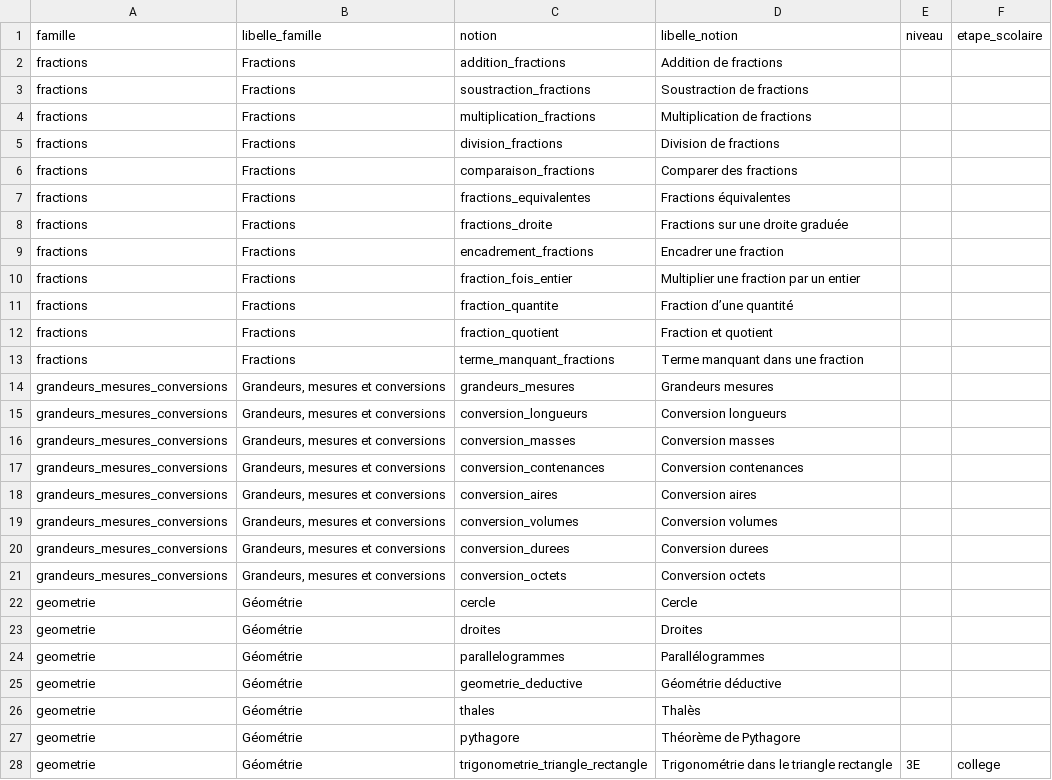
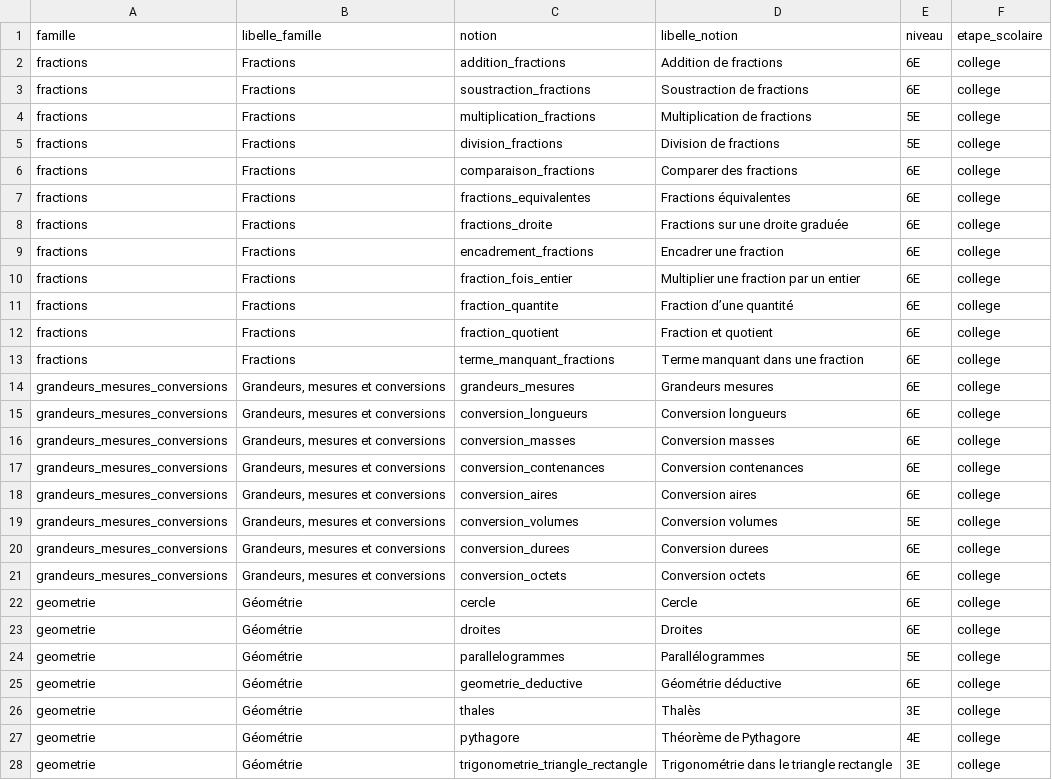
Before and after one commit to gilles13/eduschool, a CSV file: inst/referentiels/familles_notions.csv, drawn as a sheet; only a part is shown; the diff covers the shown part only.

```diff
--- a/inst/referentiels/familles_notions.csv
+++ b/inst/referentiels/familles_notions.csv
@@ -1,28 +1,28 @@
 famille;libelle_famille;notion;libelle_notion;niveau;etape_scolaire
-fractions;Fractions;addition_fractions;Addition de fractions;;
-fractions;Fractions;soustraction_fractions;Soustraction de fractions;;
-fractions;Fractions;multiplication_fractions;Multiplication de fractions;;
-fractions;Fractions;division_fractions;Division de fractions;;
-fractions;Fractions;comparaison_fractions;Comparer des fractions;;
-fractions;Fractions;fractions_equivalentes;Fractions équivalentes;;
-fractions;Fractions;fractions_droite;Fractions sur une droite graduée;;
-fractions;Fractions;encadrement_fractions;Encadrer une fraction;;
-fractions;Fractions;fraction_fois_entier;Multiplier une fraction par un entier;;
-fractions;Fractions;fraction_quantite;Fraction d’une quantité;;
-fractions;Fractions;fraction_quotient;Fraction et quotient;;
-fractions;Fractions;terme_manquant_fractions;Terme manquant dans une fraction;;
-grandeurs_mesures_conversions;Grandeurs, mesures et conversions;grandeurs_mesures;Grandeurs mesures;;
-grandeurs_mesures_conversions;Grandeurs, mesures et conversions;conversion_longueurs;Conversion longueurs;;
-grandeurs_mesures_conversions;Grandeurs, mesures et conversions;conversion_masses;Conversion masses;;
-grandeurs_mesures_conversions;Grandeurs, mesures et conversions;conversion_contenances;Conversion contenances;;
-grandeurs_mesures_conversions;Grandeurs, mesures et conversions;conversion_aires;Conversion aires;;
-grandeurs_mesures_conversions;Grandeurs, mesures et conversions;conversion_volumes;Conversion volumes;;
-grandeurs_mesures_conversions;Grandeurs, mesures et conversions;conversion_durees;Conversion durees;;
-grandeurs_mesures_conversions;Grandeurs, mesures et conversions;conversion_octets;Conversion octets;;
-geometrie;Géométrie;cercle;Cercle;;
-geometrie;Géométrie;droites;Droites;;
-geometrie;Géométrie;parallelogrammes;Parallélogrammes;;
-geometrie;Géométrie;geometrie_deductive;Géométrie déductive;;
-geometrie;Géométrie;thales;Thalès;;
-geometrie;Géométrie;pythagore;Théorème de Pythagore;;
+fractions;Fractions;addition_fractions;Addition de fractions;6E;college
+fractions;Fractions;soustraction_fractions;Soustraction de fractions;6E;college
+fractions;Fractions;multiplication_fractions;Multiplication de fractions;5E;college
+fractions;Fractions;division_fractions;Division de fractions;5E;college
+fractions;Fractions;comparaison_fractions;Comparer des fractions;6E;college
+fractions;Fractions;fractions_equivalentes;Fractions équivalentes;6E;college
+fractions;Fractions;fractions_droite;Fractions sur une droite graduée;6E;college
+fractions;Fractions;encadrement_fractions;Encadrer une fraction;6E;college
+fractions;Fractions;fraction_fois_entier;Multiplier une fraction par un entier;6E;college
+fractions;Fractions;fraction_quantite;Fraction d’une quantité;6E;college
+fractions;Fractions;fraction_quotient;Fraction et quotient;6E;college
+fractions;Fractions;terme_manquant_fractions;Terme manquant dans une fraction;6E;college
+grandeurs_mesures_conversions;Grandeurs, mesures et conversions;grandeurs_mesures;Grandeurs mesures;6E;college
+grandeurs_mesures_conversions;Grandeurs, mesures et conversions;conversion_longueurs;Conversion longueurs;6E;college
+grandeurs_mesures_conversions;Grandeurs, mesures et conversions;conversion_masses;Conversion masses;6E;college
+grandeurs_mesures_conversions;Grandeurs, mesures et conversions;conversion_contenances;Conversion contenances;6E;college
+grandeurs_mesures_conversions;Grandeurs, mesures et conversions;conversion_aires;Conversion aires;6E;college
+grandeurs_mesures_conversions;Grandeurs, mesures et conversions;conversion_volumes;Conversion volumes;5E;college
+grandeurs_mesures_conversions;Grandeurs, mesures et conversions;conversion_durees;Conversion durees;6E;college
+grandeurs_mesures_conversions;Grandeurs, mesures et conversions;conversion_octets;Conversion octets;6E;college
+geometrie;Géométrie;cercle;Cercle;6E;college
+geometrie;Géométrie;droites;Droites;6E;college
+geometrie;Géométrie;parallelogrammes;Parallélogrammes;5E;college
+geometrie;Géométrie;geometrie_deductive;Géométrie déductive;6E;college
+geometrie;Géométrie;thales;Thalès;3E;college
+geometrie;Géométrie;pythagore;Théorème de Pythagore;4E;college
 geometrie;Géométrie;trigonometrie_triangle_rectangle;Trigonométrie dans le triangle rectangle;3E;college
```
Also changed, not shown: 8 added rows, 2 removed rows and 8 edited cells elsewhere in this file, 24 other files.
